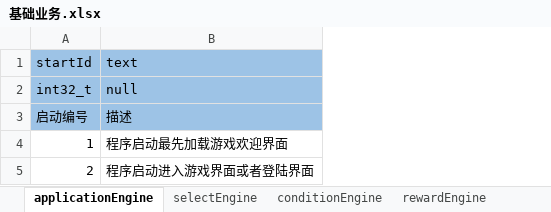
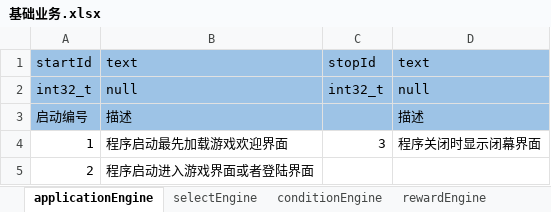
Before and after one commit to aiyou4love/resource, an Excel workbook: gameTb/client/table/基础业务.xlsx, sheet applicationEngine, drawn as a sheet; values as stored, in another font and other column widths than the file's, no borders; the diff names each change by its address in the sheet, - before the commit and + after, or states it on an @@ line.

```diff
--- a/gameTb/client/table/基础业务.xlsx (sheet applicationEngine)
+++ b/gameTb/client/table/基础业务.xlsx (sheet applicationEngine)
+column C, rows 1-4: stopId | int32_t |  | 3
+column D, rows 1-4: text | null | 描述 | 程序关闭时显示闭幕界面
```
